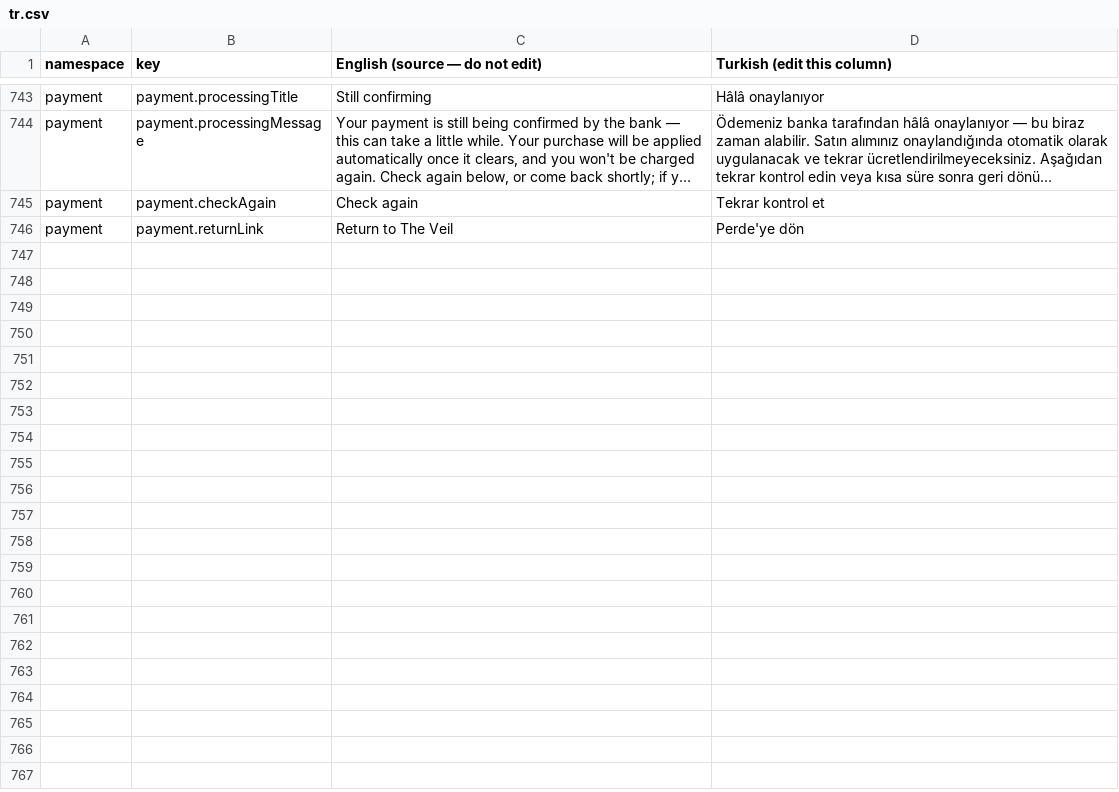
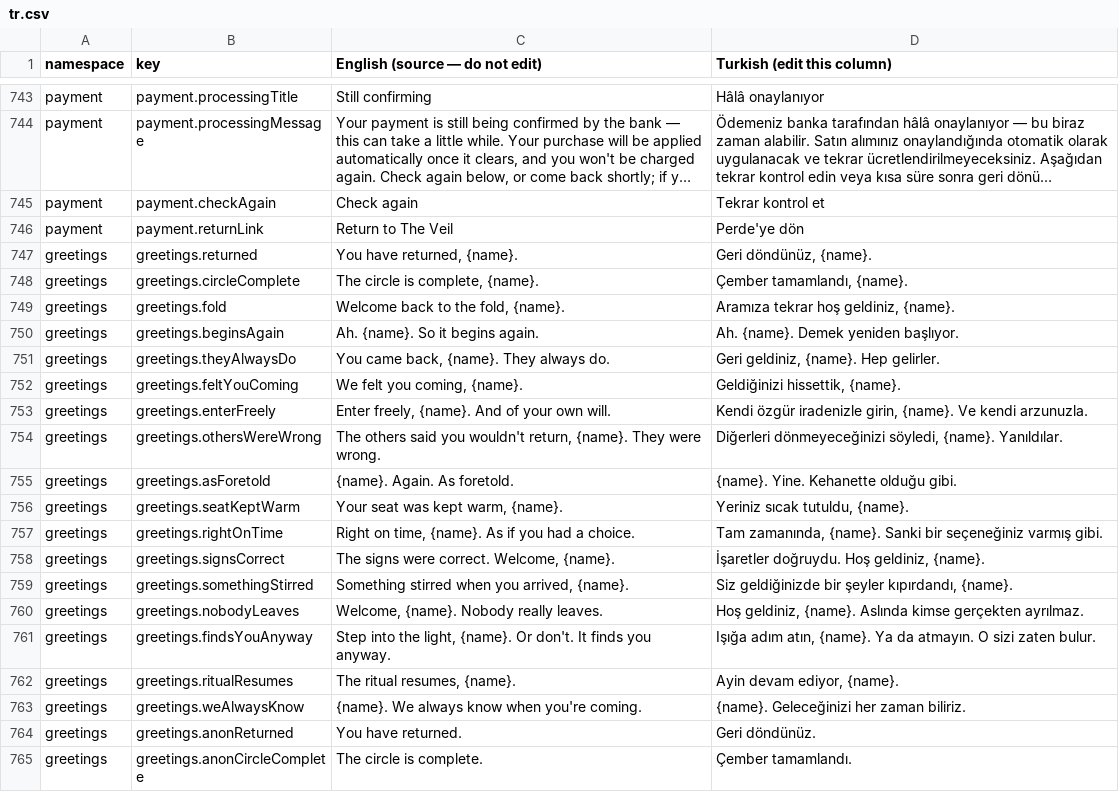
Before and after one commit to olena-christensen/tarot-next-app, a CSV file: translation-review/tr.csv, drawn as a sheet; only a part is shown, gaps mark what is left out; long unchanged cells end in …; the diff covers the shown part only.

```diff
--- a/translation-review/tr.csv
+++ b/translation-review/tr.csv
@@ -746 +746,20 @@
 "payment","payment.returnLink","Return to The Veil","Perde'ye dön"
+"greetings","greetings.returned","You have returned, {name}.","Geri döndünüz, {name}."
+"greetings","greetings.circleComplete","The circle is complete, {name}.","Çember tamamlandı, {name}."
+"greetings","greetings.fold","Welcome back to the fold, {name}.","Aramıza tekrar hoş geldiniz, {name}."
+"greetings","greetings.beginsAgain","Ah. {name}. So it begins again.","Ah. {name}. Demek yeniden başlıyor."
+"greetings","greetings.theyAlwaysDo","You came back, {name}. They always do.","Geri geldiniz, {name}. Hep gelirler."
+"greetings","greetings.feltYouComing","We felt you coming, {name}.","Geldiğinizi hissettik, {name}."
+"greetings","greetings.enterFreely","Enter freely, {name}. And of your own will.","Kendi özgür iradenizle girin, {name}. Ve kendi arzunuzla."
+"greetings","greetings.othersWereWrong","The others said you wouldn't return, {name}. They were wrong.","Diğerleri dönmeyeceğinizi söyledi, {name}. Yanıldılar."
+"greetings","greetings.asForetold","{name}. Again. As foretold.","{name}. Yine. Kehanette olduğu gibi."
+"greetings","greetings.seatKeptWarm","Your seat was kept warm, {name}.","Yeriniz sıcak tutuldu, {name}."
+"greetings","greetings.rightOnTime","Right on time, {name}. As if you had a choice.","Tam zamanında, {name}. Sanki bir seçeneğiniz varmış gibi."
+"greetings","greetings.signsCorrect","The signs were correct. Welcome, {name}.","İşaretler doğruydu. Hoş geldiniz, {name}."
+"greetings","greetings.somethingStirred","Something stirred when you arrived, {name}.","Siz geldiğinizde bir şeyler kıpırdandı, {name}."
+"greetings","greetings.nobodyLeaves","Welcome, {name}. Nobody really leaves.","Hoş geldiniz, {name}. Aslında kimse gerçekten ayrılmaz."
+"greetings","greetings.findsYouAnyway","Step into the light, {name}. Or don't. It finds you anyway.","Işığa adım atın, {name}. Ya da atmayın. O sizi zaten bulur."
+"greetings","greetings.ritualResumes","The ritual resumes, {name}.","Ayin devam ediyor, {name}."
+"greetings","greetings.weAlwaysKnow","{name}. We always know when you're coming.","{name}. Geleceğinizi her zaman biliriz."
+"greetings","greetings.anonReturned","You have returned.","Geri döndünüz."
+"greetings","greetings.anonCircleComplete","The circle is complete.","Çember tamamlandı."
```
Also changed, not shown: 14 added rows elsewhere in this file, translation-review/no.csv, translation-review/ru.csv, 1 other file.
